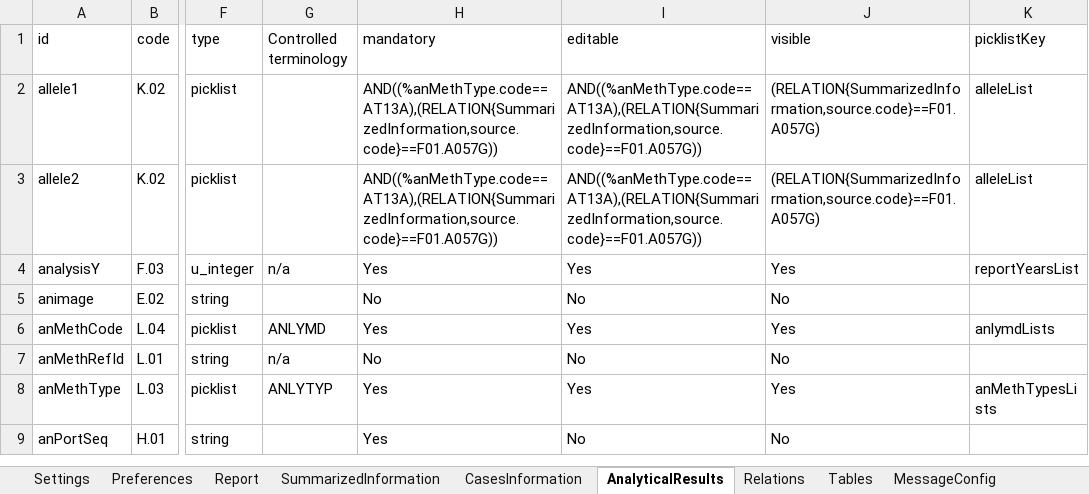
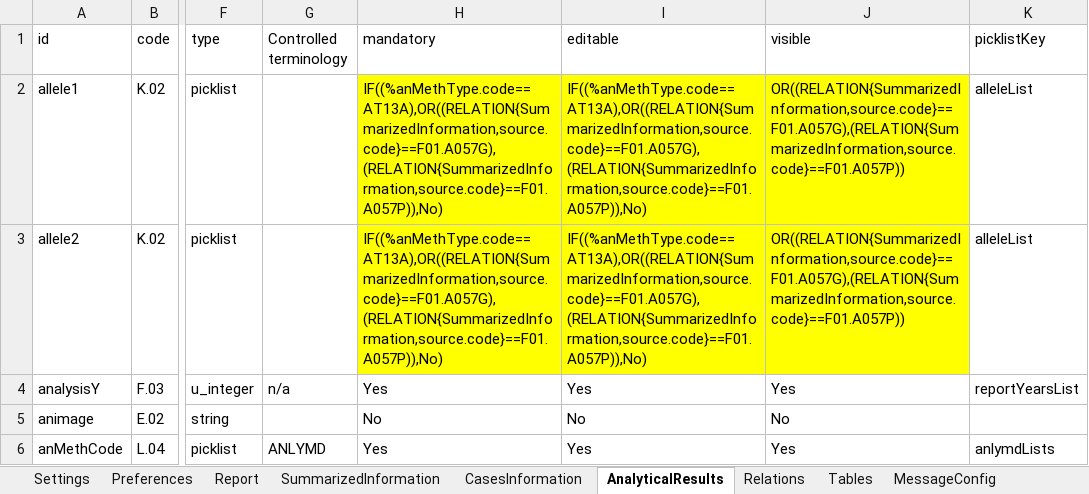
Before and after one commit to openefsa/tse-reporting-tool, an Excel workbook: config/tablesSchema.xlsx, sheet AnalyticalResults, drawn as a sheet; only a part is shown, gaps mark what is left out; the shorter side is filled out with more unchanged rows; values as stored, in another font and other column widths than the file's, no borders; table styles not drawn; the diff names each change by its address in the sheet, - before the commit and + after, or states it on an @@ line.

Commit message:
updated picklists and table schema for DC 2021

```diff
--- a/config/tablesSchema.xlsx (sheet AnalyticalResults)
+++ b/config/tablesSchema.xlsx (sheet AnalyticalResults)
-H2:H3 (mandatory): AND((%anMethType.code==AT13A),(RELATION{SummarizedInformation,source.code}==F01.A057G))
+H2:H3 (mandatory): IF((%anMethType.code==AT13A),OR((RELATION{SummarizedInformation,source.code}==F01.A057G),(RELATION{SummarizedInformation,source.code}==F01.A057P)),No)
-H2:J3 fill: none
+H2:J3 fill: #FFFF00
-I2:I3 (editable): AND((%anMethType.code==AT13A),(RELATION{SummarizedInformation,source.code}==F01.A057G))
+I2:I3 (editable): IF((%anMethType.code==AT13A),OR((RELATION{SummarizedInformation,source.code}==F01.A057G),(RELATION{SummarizedInformation,source.code}==F01.A057P)),No)
-J2:J3 (visible): (RELATION{SummarizedInformation,source.code}==F01.A057G)
+J2:J3 (visible): OR((RELATION{SummarizedInformation,source.code}==F01.A057G),(RELATION{SummarizedInformation,source.code}==F01.A057P))
```
Also changed, not shown: sheet Preferences, sheet Report, config/PredefinedResults.xlsx, 3 other files.
